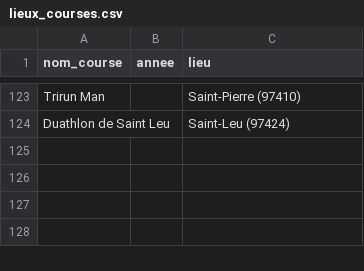
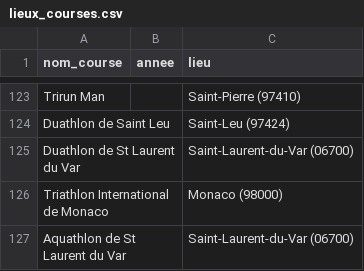
Before and after one commit to louisvilpoux/tri_results, a CSV file: transform/lieux_courses.csv, drawn as a sheet; only a part is shown, gaps mark what is left out; the diff names each change by its address in the sheet, - before the commit and + after, or states it on an @@ line.

```diff
--- a/transform/lieux_courses.csv
+++ b/transform/lieux_courses.csv
+row 125: Duathlon de St Laurent du Var |  | Saint-Laurent-du-Var (06700)
+row 126: Triathlon International de Monaco |  | Monaco (98000)
+row 127: Aquathlon de St Laurent du Var |  | Saint-Laurent-du-Var (06700)
```
Also changed, not shown: 5 other files.
